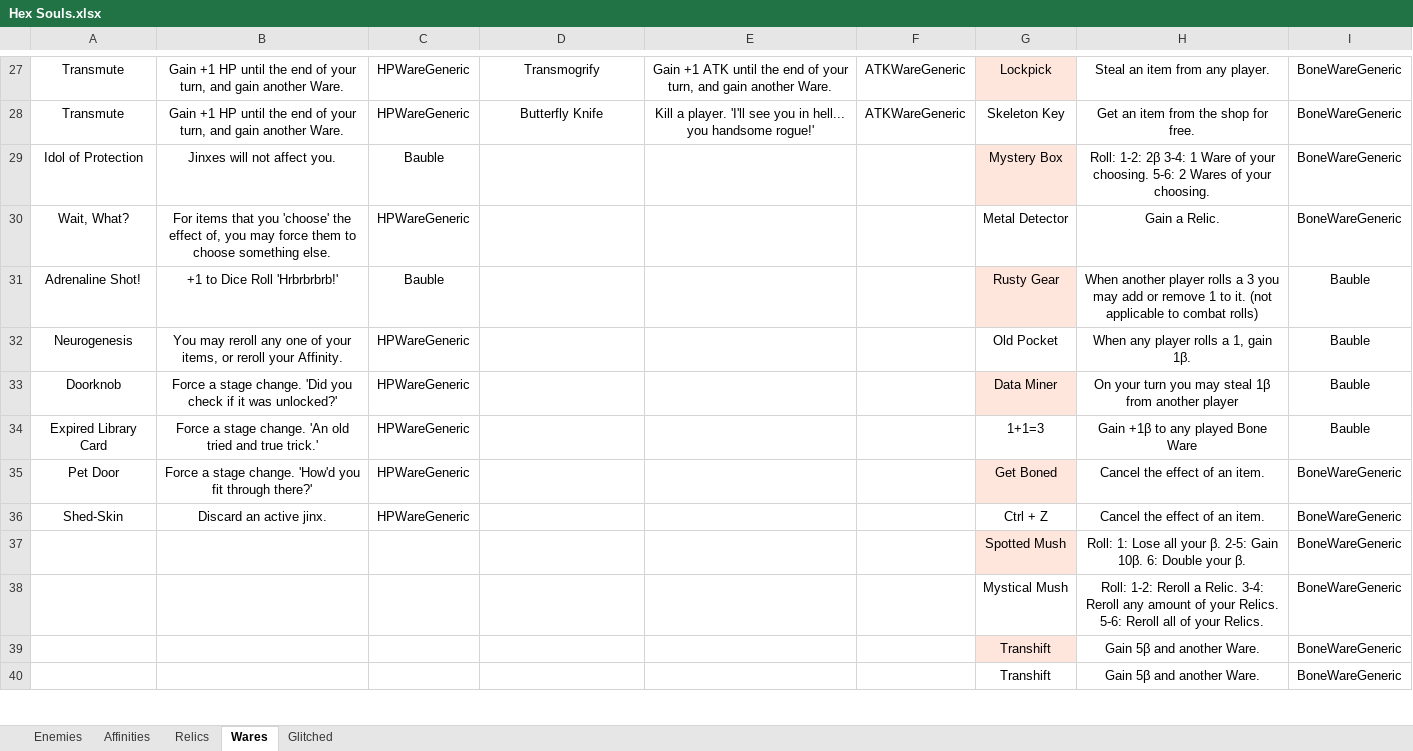
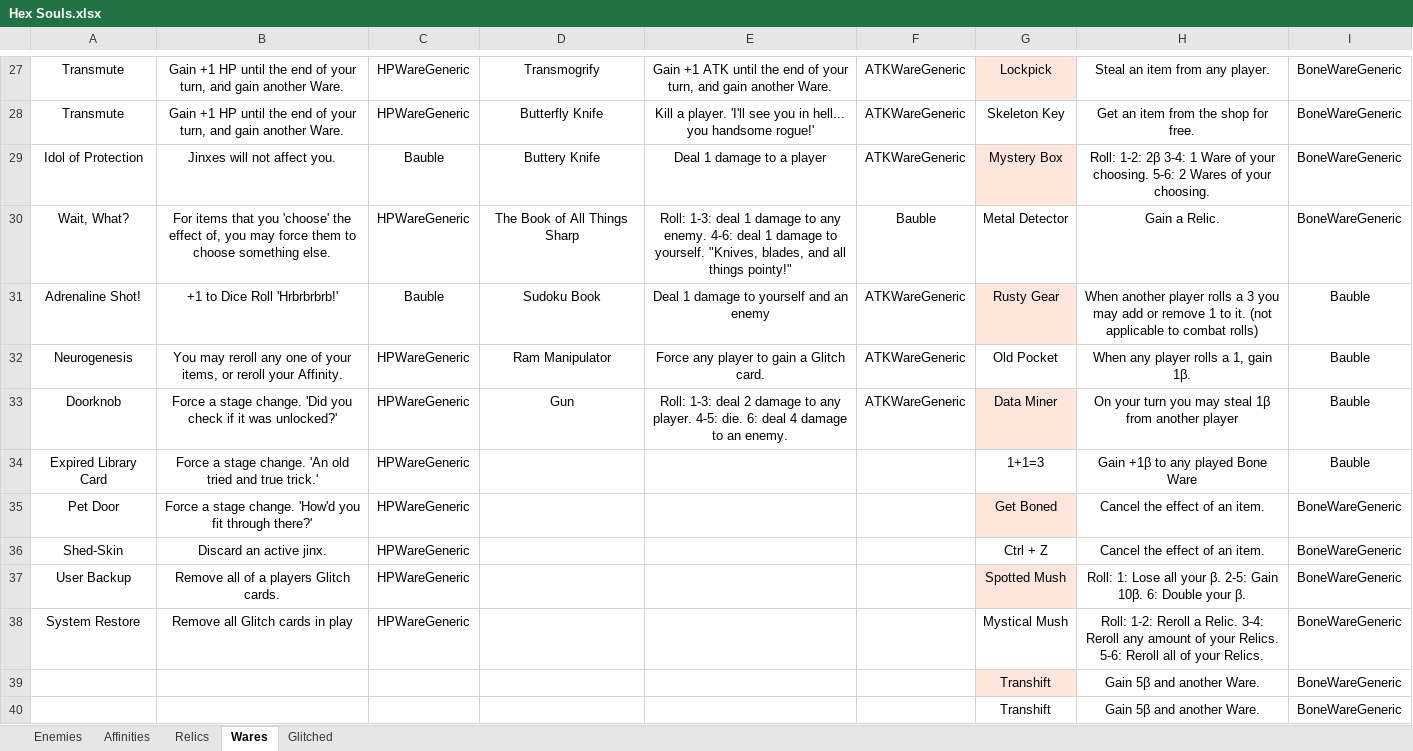
Before and after one commit to Reginald-Halifrax/CustomFourSouls, an Excel workbook: pythonProject/Hex Souls.xlsx, sheet Wares, drawn as a sheet; only a part is shown, gaps mark what is left out; values as stored, in another font and other column widths than the file's, no borders; charts and pictures and table styles not drawn; the diff names each change by its address in the sheet, - before the commit and + after, or states it on an @@ line.

```diff
--- a/pythonProject/Hex Souls.xlsx (sheet Wares)
+++ b/pythonProject/Hex Souls.xlsx (sheet Wares)
-D29: (empty)
+D29: Buttery Knife
-E29: (empty)
+E29: Deal 1 damage to a player
-F29: (empty)
+F29: ATKWareGeneric
-D30: (empty)
+D30: The Book of All Things Sharp
-E30: (empty)
+E30: Roll: 1-3: deal 1 damage to any enemy. 4-6: deal 1 damage to yourself. "Knives, blades, and all things pointy!"
-F30: (empty)
+F30: Bauble
-D31: (empty)
+D31: Sudoku Book
-E31: (empty)
+E31: Deal 1 damage to yourself and an enemy
-F31:F33: (empty)
+F31:F33: ATKWareGeneric
-D32: (empty)
+D32: Ram Manipulator
-E32: (empty)
+E32: Force any player to gain a Glitch card.
-D33: (empty)
+D33: Gun
-E33: (empty)
+E33: Roll: 1-3: deal 2 damage to any player. 4-5: die. 6: deal 4 damage to an enemy.
-A37: (empty)
+A37: User Backup
-B37: (empty)
+B37: Remove all of a players Glitch cards.
-C37:C38: (empty)
+C37:C38: HPWareGeneric
-A38: (empty)
+A38: System Restore
-B38: (empty)
+B38: Remove all Glitch cards in play
```
Also changed, not shown: sheet Enemies, sheet Relics, sheet Glitched, sheet Affinities, 12 other files.
